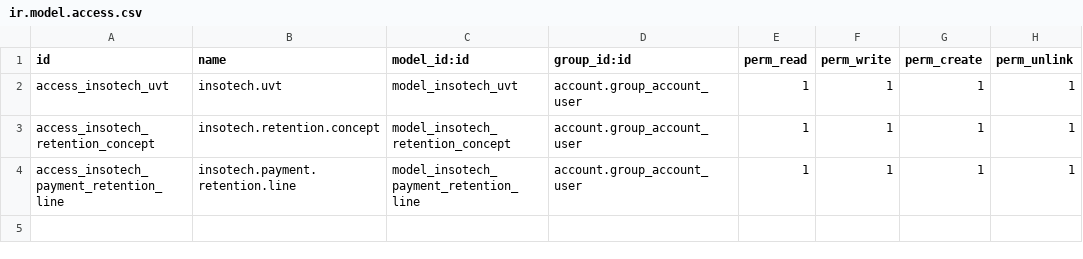
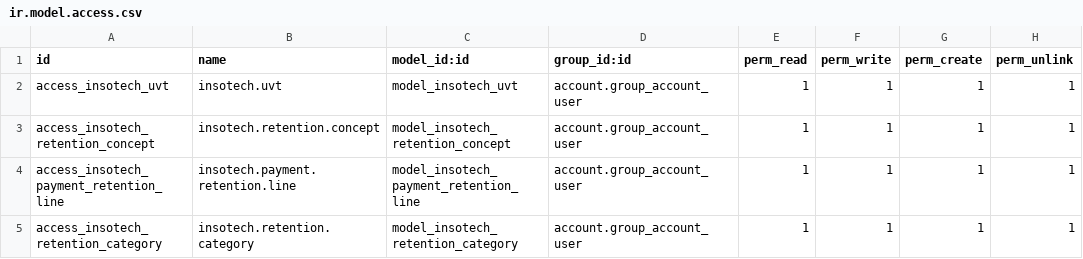
Before and after one commit to davidhdzara/guapante, a CSV file: insotech_account_colombia/security/ir.model.access.csv, drawn as a sheet; the diff names each change by its address in the sheet, - before the commit and + after, or states it on an @@ line.

Commit message:
feat(insotech_account_colombia): hierarchical retention categories and exogena prep

```diff
--- a/insotech_account_colombia/security/ir.model.access.csv
+++ b/insotech_account_colombia/security/ir.model.access.csv
+row 5: access_insotech_retention_category | insotech.retention.category | model_insotech_retention_category | account.group_account_user | 1 | 1 | 1 | 1
```
Also changed, not shown: 5 other files.
